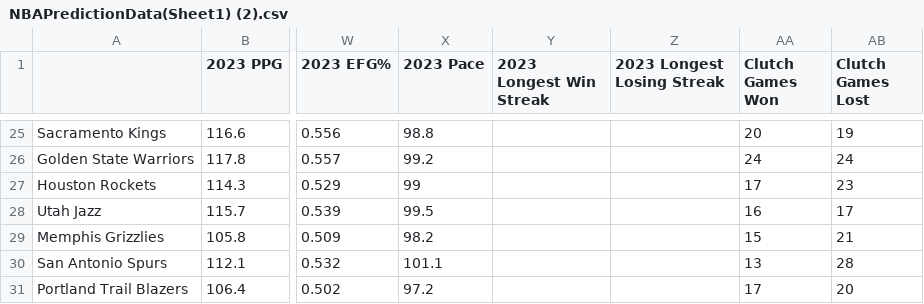
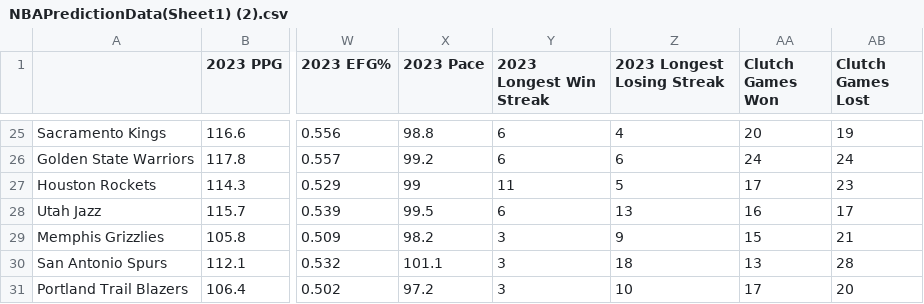
Before and after one commit to parthibn08/NBAChampionshipPredictor, a CSV file: NBAPredictionData(Sheet1) (2).csv, drawn as a sheet; only a part is shown, gaps mark what is left out; the diff covers the shown part only; the diff names each change by its address in the sheet, - before the commit and + after, or states it on an @@ line.

Commit message:
Added Win Streak + Loss Streak

```diff
--- a/NBAPredictionData(Sheet1) (2).csv
+++ b/NBAPredictionData(Sheet1) (2).csv
-Y25:Y26 (2023 Longest Win Streak): (empty)
+Y25:Y26 (2023 Longest Win Streak): 6
-Z25 (2023 Longest Losing Streak): (empty)
+Z25 (2023 Longest Losing Streak): 4
-Z26 (2023 Longest Losing Streak): (empty)
+Z26 (2023 Longest Losing Streak): 6
-Y27 (2023 Longest Win Streak): (empty)
+Y27 (2023 Longest Win Streak): 11
-Z27 (2023 Longest Losing Streak): (empty)
+Z27 (2023 Longest Losing Streak): 5
-Y28 (2023 Longest Win Streak): (empty)
+Y28 (2023 Longest Win Streak): 6
-Z28 (2023 Longest Losing Streak): (empty)
+Z28 (2023 Longest Losing Streak): 13
-Y29:Y31 (2023 Longest Win Streak): (empty)
+Y29:Y31 (2023 Longest Win Streak): 3
-Z29 (2023 Longest Losing Streak): (empty)
+Z29 (2023 Longest Losing Streak): 9
-Z30 (2023 Longest Losing Streak): (empty)
+Z30 (2023 Longest Losing Streak): 18
-Z31 (2023 Longest Losing Streak): (empty)
+Z31 (2023 Longest Losing Streak): 10
```
Also changed, not shown: 46 edited cells elsewhere in this file.
